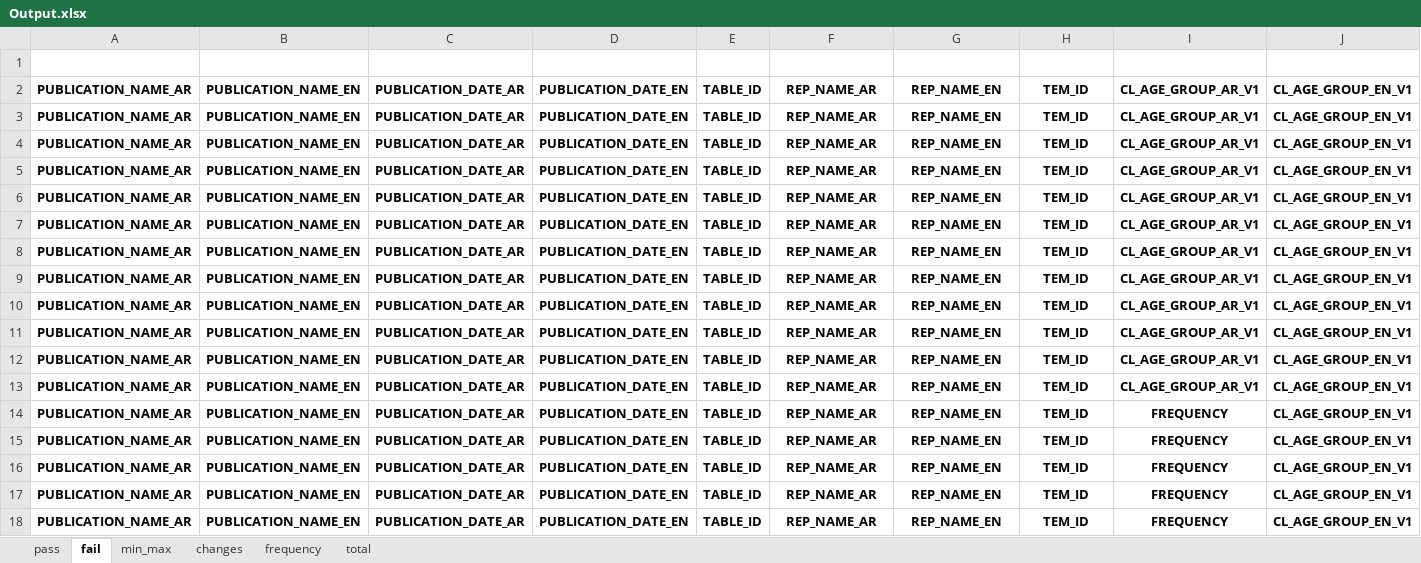
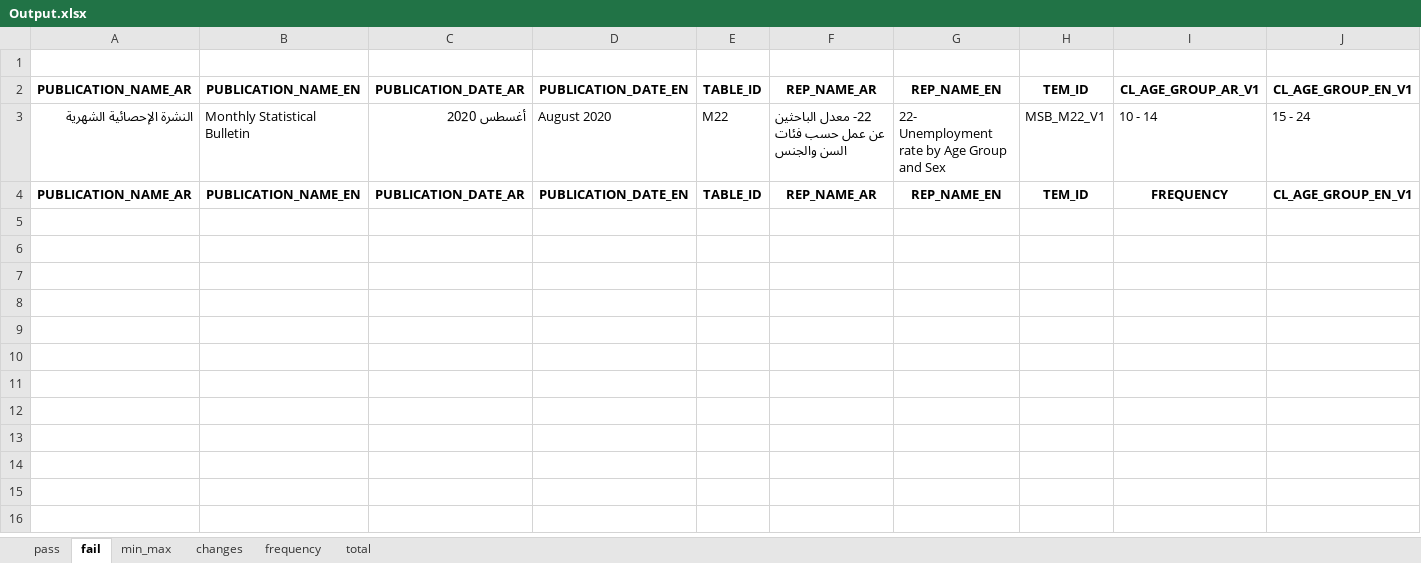
Before and after one commit to TamaraAbugharbieh/epub, an Excel workbook: Output.xlsx, sheet fail, drawn as a sheet; only a part is shown; values as stored, in another font and other column widths than the file's, no borders; removed rows and columns are numbered as before the commit, all else as after; rows hold the shown columns only; the diff names each change by its address in the sheet, - before the commit and + after, or states it on an @@ line.

```diff
--- a/Output.xlsx (sheet fail)
+++ b/Output.xlsx (sheet fail)
-row 3: PUBLICATION_NAME_AR | PUBLICATION_NAME_EN | PUBLICATION_DATE_AR | PUBLICATION_DATE_EN | TABLE_ID | REP_NAME_AR | REP_NAME_EN | TEM_ID | CL_AGE_GROUP_AR_V1 | CL_AGE_GROUP_EN_V1
-row 4: PUBLICATION_NAME_AR | PUBLICATION_NAME_EN | PUBLICATION_DATE_AR | PUBLICATION_DATE_EN | TABLE_ID | REP_NAME_AR | REP_NAME_EN | TEM_ID | CL_AGE_GROUP_AR_V1 | CL_AGE_GROUP_EN_V1
-row 5: PUBLICATION_NAME_AR | PUBLICATION_NAME_EN | PUBLICATION_DATE_AR | PUBLICATION_DATE_EN | TABLE_ID | REP_NAME_AR | REP_NAME_EN | TEM_ID | CL_AGE_GROUP_AR_V1 | CL_AGE_GROUP_EN_V1
-row 6: PUBLICATION_NAME_AR | PUBLICATION_NAME_EN | PUBLICATION_DATE_AR | PUBLICATION_DATE_EN | TABLE_ID | REP_NAME_AR | REP_NAME_EN | TEM_ID | CL_AGE_GROUP_AR_V1 | CL_AGE_GROUP_EN_V1
-row 7: PUBLICATION_NAME_AR | PUBLICATION_NAME_EN | PUBLICATION_DATE_AR | PUBLICATION_DATE_EN | TABLE_ID | REP_NAME_AR | REP_NAME_EN | TEM_ID | CL_AGE_GROUP_AR_V1 | CL_AGE_GROUP_EN_V1
-row 8: PUBLICATION_NAME_AR | PUBLICATION_NAME_EN | PUBLICATION_DATE_AR | PUBLICATION_DATE_EN | TABLE_ID | REP_NAME_AR | REP_NAME_EN | TEM_ID | CL_AGE_GROUP_AR_V1 | CL_AGE_GROUP_EN_V1
-row 9: PUBLICATION_NAME_AR | PUBLICATION_NAME_EN | PUBLICATION_DATE_AR | PUBLICATION_DATE_EN | TABLE_ID | REP_NAME_AR | REP_NAME_EN | TEM_ID | CL_AGE_GROUP_AR_V1 | CL_AGE_GROUP_EN_V1
-row 10: PUBLICATION_NAME_AR | PUBLICATION_NAME_EN | PUBLICATION_DATE_AR | PUBLICATION_DATE_EN | TABLE_ID | REP_NAME_AR | REP_NAME_EN | TEM_ID | CL_AGE_GROUP_AR_V1 | CL_AGE_GROUP_EN_V1
-row 11: PUBLICATION_NAME_AR | PUBLICATION_NAME_EN | PUBLICATION_DATE_AR | PUBLICATION_DATE_EN | TABLE_ID | REP_NAME_AR | REP_NAME_EN | TEM_ID | CL_AGE_GROUP_AR_V1 | CL_AGE_GROUP_EN_V1
-row 12: PUBLICATION_NAME_AR | PUBLICATION_NAME_EN | PUBLICATION_DATE_AR | PUBLICATION_DATE_EN | TABLE_ID | REP_NAME_AR | REP_NAME_EN | TEM_ID | CL_AGE_GROUP_AR_V1 | CL_AGE_GROUP_EN_V1
-row 13: PUBLICATION_NAME_AR | PUBLICATION_NAME_EN | PUBLICATION_DATE_AR | PUBLICATION_DATE_EN | TABLE_ID | REP_NAME_AR | REP_NAME_EN | TEM_ID | CL_AGE_GROUP_AR_V1 | CL_AGE_GROUP_EN_V1
-row 14: PUBLICATION_NAME_AR | PUBLICATION_NAME_EN | PUBLICATION_DATE_AR | PUBLICATION_DATE_EN | TABLE_ID | REP_NAME_AR | REP_NAME_EN | TEM_ID | FREQUENCY | CL_AGE_GROUP_EN_V1
-row 15: PUBLICATION_NAME_AR | PUBLICATION_NAME_EN | PUBLICATION_DATE_AR | PUBLICATION_DATE_EN | TABLE_ID | REP_NAME_AR | REP_NAME_EN | TEM_ID | FREQUENCY | CL_AGE_GROUP_EN_V1
-row 16: PUBLICATION_NAME_AR | PUBLICATION_NAME_EN | PUBLICATION_DATE_AR | PUBLICATION_DATE_EN | TABLE_ID | REP_NAME_AR | REP_NAME_EN | TEM_ID | FREQUENCY | CL_AGE_GROUP_EN_V1
-row 17: PUBLICATION_NAME_AR | PUBLICATION_NAME_EN | PUBLICATION_DATE_AR | PUBLICATION_DATE_EN | TABLE_ID | REP_NAME_AR | REP_NAME_EN | TEM_ID | FREQUENCY | CL_AGE_GROUP_EN_V1
+row 3: النشرة الإحصائية الشهرية | Monthly Statistical Bulletin | أغسطس 2020 | August 2020 | M22 | 22- معدل الباحثين عن عمل حسب فئات السن والجنس | 22- Unemployment rate by Age Group and Sex | MSB_M22_V1 | 10 - 14 | 15 - 24
```
Also changed, not shown: sheet pass, sheet changes, sheet min_max, sheet total, sheet frequency, all.xlsx, 6 other files.
